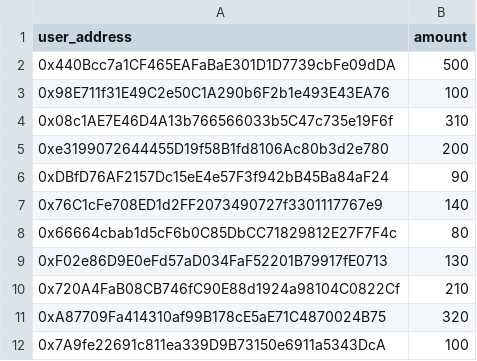
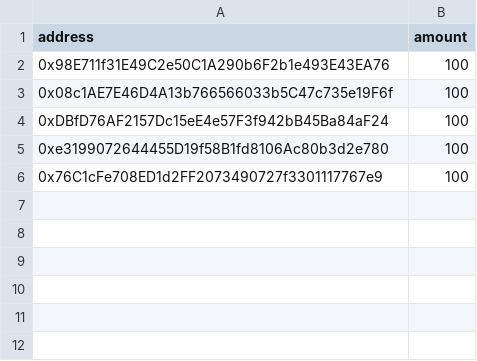
Before and after one commit to Superior212/ApeDrop, a CSV file: scripts/airdrop.csv, drawn as a sheet; removed rows and columns are numbered as before the commit, all else as after; the diff names each change by its address in the sheet, - before the commit and + after, or states it on an @@ line.

Commit message:
feat: Update airdrop.csv and airdrop2.csv files

```diff
--- a/scripts/airdrop.csv
+++ b/scripts/airdrop.csv
-A1: user_address
+A1: address
-row 2: 0x440Bcc7a1CF465EAFaBaE301D1D7739cbFe09dDA | 500
-B3 (amount): 310
+B3 (amount): 100
-row 5: 0xe3199072644455D19f58B1fd8106Ac80b3d2e780 | 200
-B4 (amount): 90
+B4 (amount): 100
+row 5: 0xe3199072644455D19f58B1fd8106Ac80b3d2e780 | 100
-B6 (amount): 140
+B6 (amount): 100
-row 8: 0x66664cbab1d5cF6b0C85DbCC71829812E27F7F4c | 80
-row 9: 0xF02e86D9E0eFd57aD034FaF52201B79917fE0713 | 130
-row 10: 0x720A4FaB08CB746fC90E88d1924a98104C0822Cf | 210
-row 11: 0xA87709Fa414310af99B178cE5aE71C4870024B75 | 320
-row 12: 0x7A9fe22691c811ea339D9B73150e6911a5343DcA | 100
```
Also changed, not shown: 6 other files.
